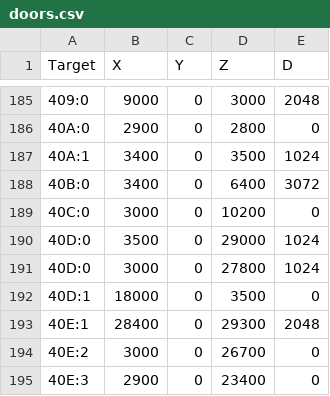
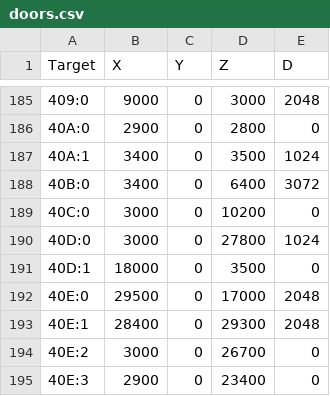
Before and after one commit to biorand/classic, a CSV file: IntelOrca.Biohazard.BioRand/meta/re1/doors.csv, drawn as a sheet; only a part is shown, gaps mark what is left out; removed rows and columns are numbered as before the commit, all else as after; the diff names each change by its address in the sheet, - before the commit and + after, or states it on an @@ line.

Commit message:
Fix various doors in door rando

```diff
--- a/IntelOrca.Biohazard.BioRand/meta/re1/doors.csv
+++ b/IntelOrca.Biohazard.BioRand/meta/re1/doors.csv
-row 190: 40D:0 | 3500 | 0 | 29000 | 1024
+row 192: 40E:0 | 29500 | 0 | 17000 | 2048
```
Also changed, not shown: 4 other files.
